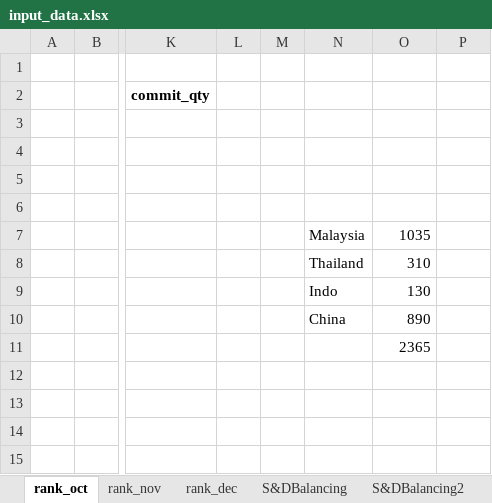
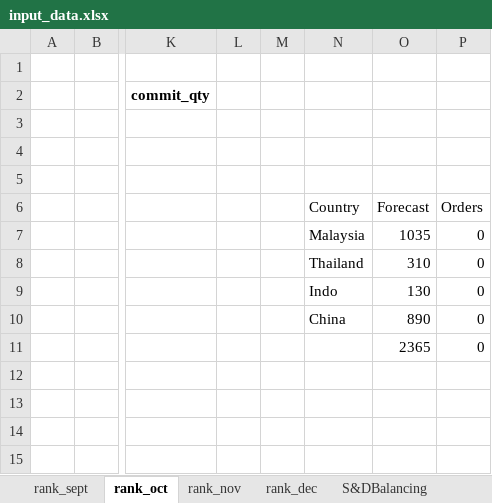
Before and after one commit to acceval/smarttradzt-python-services, an Excel workbook: SDBal/input_data.xlsx, sheet rank_oct, drawn as a sheet; only a part is shown, gaps mark what is left out; values as stored, in another font and other column widths than the file's, no borders; conditional formats not drawn; the diff names each change by its address in the sheet, - before the commit and + after, or states it on an @@ line.

```diff
--- a/SDBal/input_data.xlsx (sheet rank_oct)
+++ b/SDBal/input_data.xlsx (sheet rank_oct)
+sheet tab: rank_sept
-N6: (empty)
+N6: Country
-O6: (empty)
+O6: Forecast
-P6: (empty)
+P6: Orders
-P7:P11: (empty)
+P7:P11: 0
```
Also changed, not shown: sheet S&DBalancing, sheet S&DBalancing3, sheet Selection, sheet rank_dec, sheet rank_nov, formulas that keep their value, charts or pictures, 2 other files.
